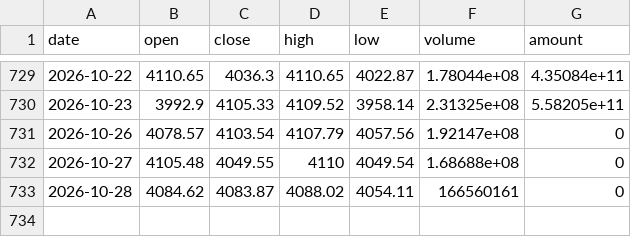
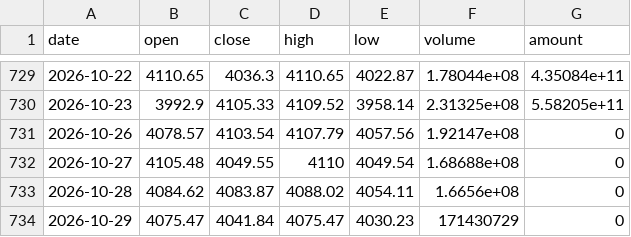
Before and after one commit to zhangxuegel/finance-agent, a CSV file: data/live/000300.csv, drawn as a sheet; only a part is shown, gaps mark what is left out.

```diff
--- a/data/live/000300.csv
+++ b/data/live/000300.csv
@@ -732,2 +732,3 @@ date,open,close,high,low,volume,amount
 2026-10-27,4105.48,4049.55,4110,4049.54,1.68688e+08,0
-2026-10-28,4084.62,4083.87,4088.02,4054.11,166560161,0
+2026-10-28,4084.62,4083.87,4088.02,4054.11,1.6656e+08,0
+2026-10-29,4075.47,4041.84,4075.47,4030.23,171430729,0
```
Also changed, not shown: data/510880.csv, data/513500.csv, 25 other files.
